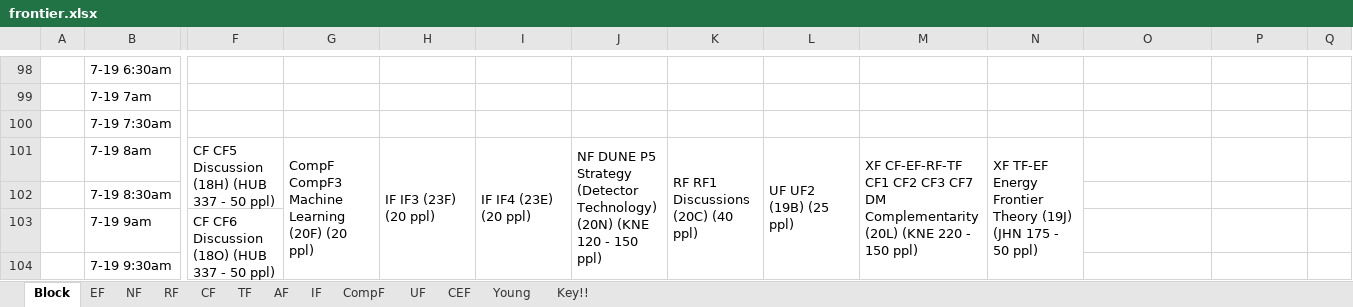
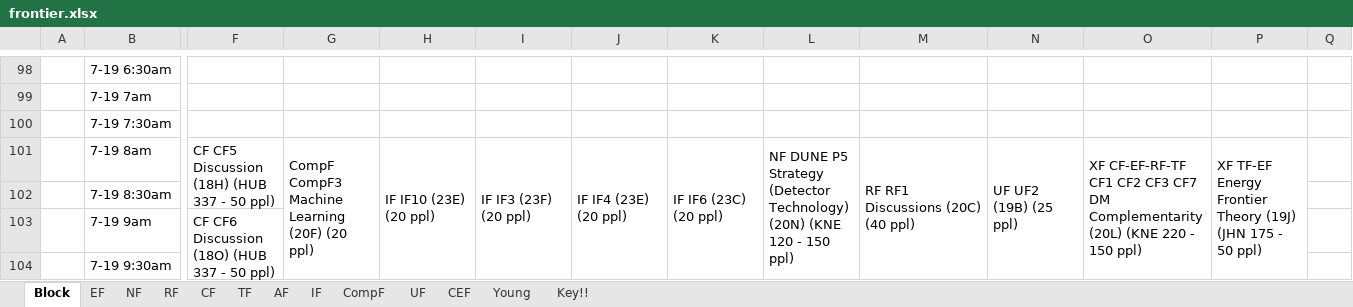
Before and after one commit to gordonwatts/seattlesnowmass2021.github.io, an Excel workbook: assets/schedule/frontier.xlsx, sheet Block, drawn as a sheet; only a part is shown, gaps mark what is left out; values as stored, in another font and other column widths than the file's, no cell formats; table styles not drawn; the diff covers the shown part only; the diff names each change by its address in the sheet, - before the commit and + after, or states it on an @@ line.

```diff
--- a/assets/schedule/frontier.xlsx (sheet Block)
+++ b/assets/schedule/frontier.xlsx (sheet Block)
-H101: IF IF3 (23F) (20 ppl)
+H101: IF IF10 (23E) (20 ppl)
-I101: IF IF4 (23E) (20 ppl)
+I101: IF IF3 (23F) (20 ppl)
-J101: NF DUNE P5 Strategy (Detector Technology) (20N) (KNE 120 - 150 ppl)
+J101: IF IF4 (23E) (20 ppl)
-J101:J104 merged
+J101:J108 merged
-K101: RF RF1 Discussions (20C) (40 ppl)
+K101: IF IF6 (23C) (20 ppl)
-K101:K104 merged
+K101:K108 merged
-L101: UF UF2 (19B) (25 ppl)
+L101: NF DUNE P5 Strategy (Detector Technology) (20N) (KNE 120 - 150 ppl)
-M101: XF CF-EF-RF-TF CF1 CF2 CF3 CF7 DM Complementarity (20L) (KNE 220 - 150 ppl)
+M101: RF RF1 Discussions (20C) (40 ppl)
-M101:M108 merged
+M101:M104 merged
-N101: XF TF-EF Energy Frontier Theory (19J) (JHN 175 - 50 ppl)
+N101: UF UF2 (19B) (25 ppl)
-N101:N108 merged
+N101:N104 merged
-O101: (empty)
+O101: XF CF-EF-RF-TF CF1 CF2 CF3 CF7 DM Complementarity (20L) (KNE 220 - 150 ppl)
+O101:O108 merged
-P101: (empty)
+P101: XF TF-EF Energy Frontier Theory (19J) (JHN 175 - 50 ppl)
+P101:P108 merged
```
Also changed, not shown: 44 edited cells and merged cells elsewhere in this sheet, sheet IF, sheet CompF, sheet CEF, sheet UF, sheet TF, sheet CF, 4 more sheets, cell formats.
